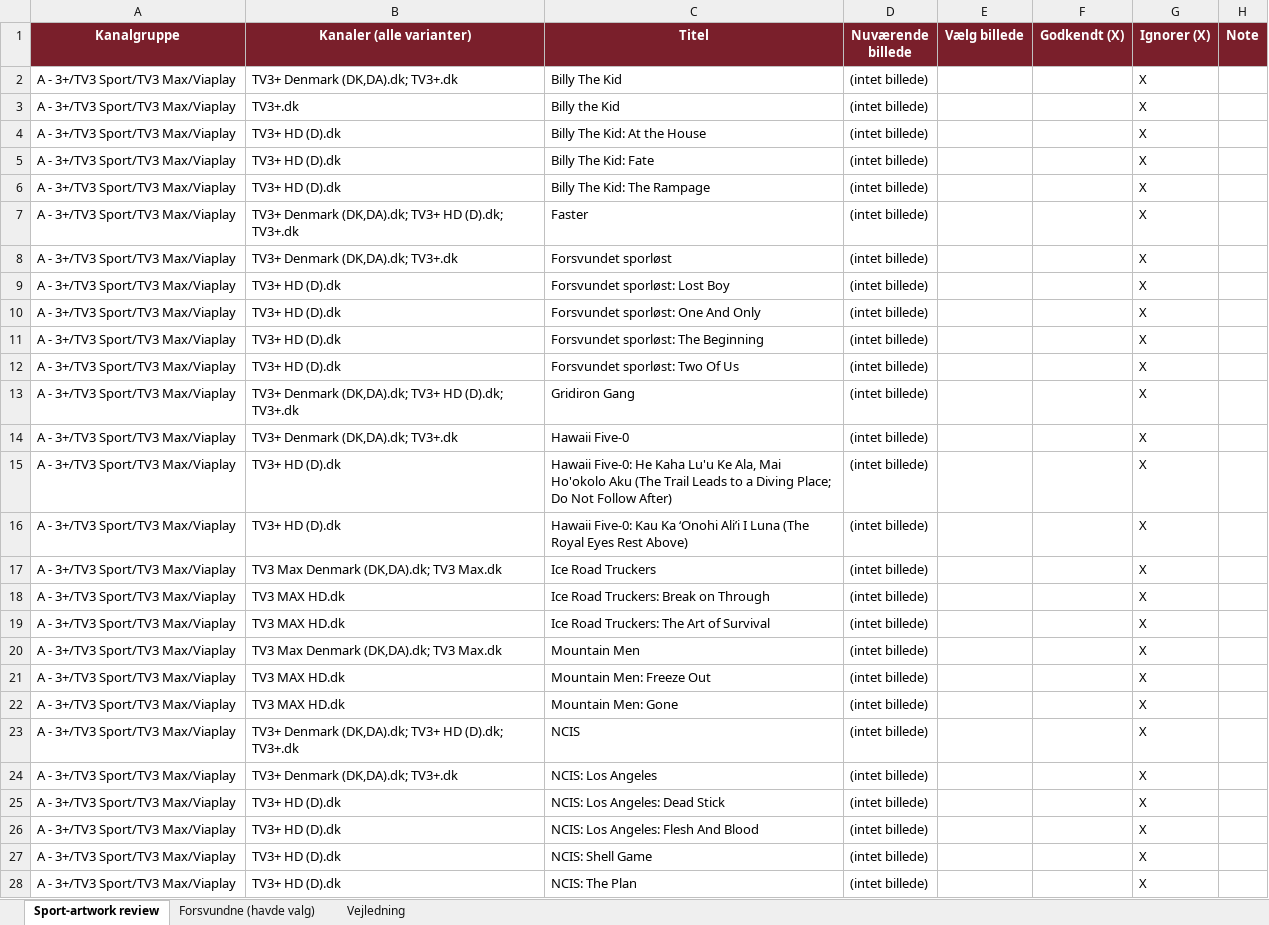
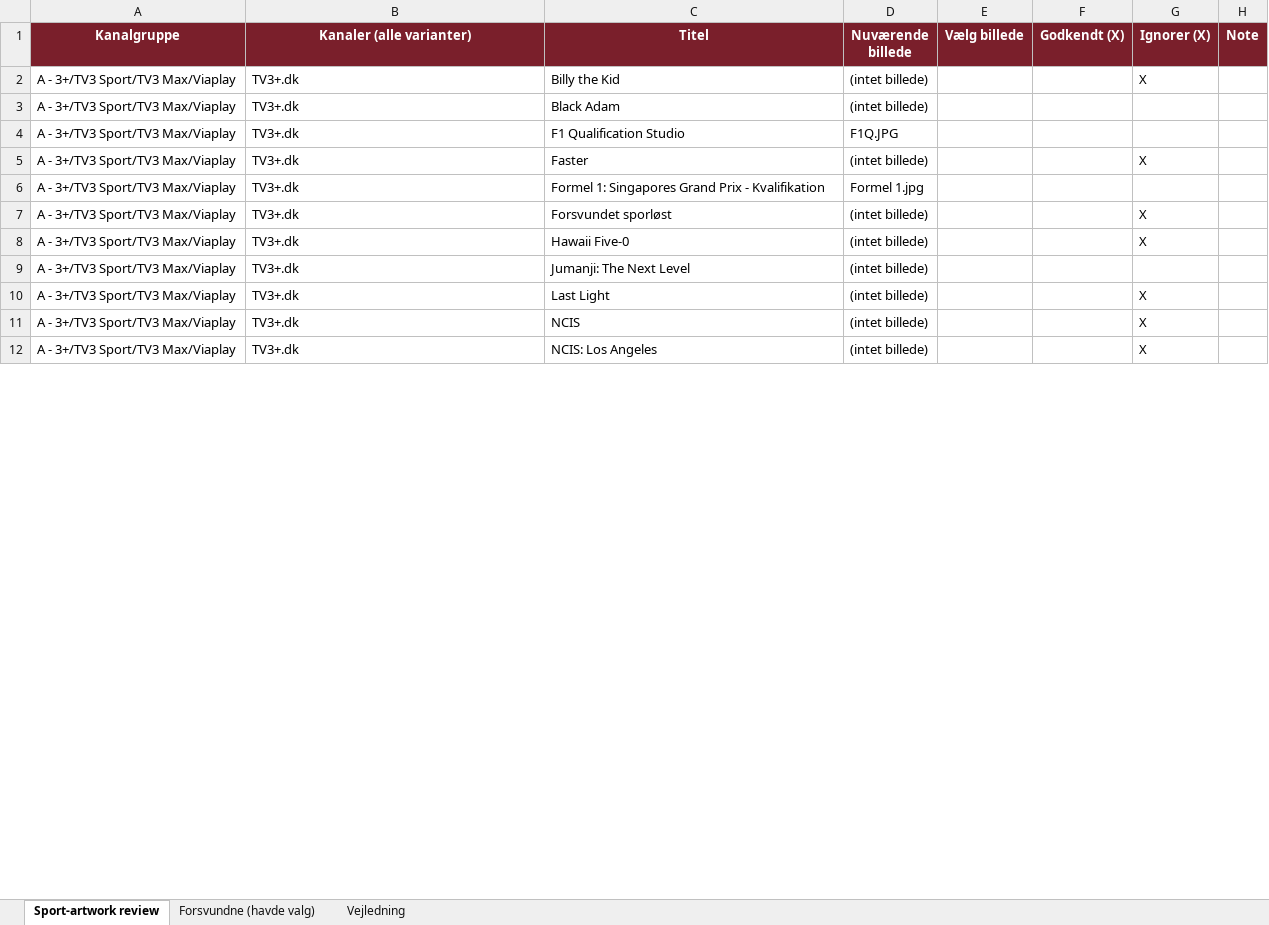
Before and after one commit to flanaganz/epgoal, an Excel workbook: data/sport_artwork_review.xlsx, sheet Sport-artwork review, drawn as a sheet; only a part is shown; values as stored, in another font and other column widths than the file's, no borders; removed rows and columns are numbered as before the commit, all else as after; the diff covers the shown part only; the diff names each change by its address in the sheet, - before the commit and + after, or states it on an @@ line.

Commit message:
Gem mine valg (sport + danske backdrops) 2026-10-07 15:21:17

```diff
--- a/data/sport_artwork_review.xlsx (sheet Sport-artwork review)
+++ b/data/sport_artwork_review.xlsx (sheet Sport-artwork review)
-row 2: A - 3+/TV3 Sport/TV3 Max/Viaplay | TV3+ Denmark (DK,DA).dk; TV3+.dk | Billy The Kid | (intet billede) |  |  | X
-row 4: A - 3+/TV3 Sport/TV3 Max/Viaplay | TV3+ HD (D).dk | Billy The Kid: At the House | (intet billede) |  |  | X
-row 5: A - 3+/TV3 Sport/TV3 Max/Viaplay | TV3+ HD (D).dk | Billy The Kid: Fate | (intet billede) |  |  | X
-row 6: A - 3+/TV3 Sport/TV3 Max/Viaplay | TV3+ HD (D).dk | Billy The Kid: The Rampage | (intet billede) |  |  | X
+row 3: A - 3+/TV3 Sport/TV3 Max/Viaplay | TV3+.dk | Black Adam | (intet billede)
+row 4: A - 3+/TV3 Sport/TV3 Max/Viaplay | TV3+.dk | F1 Qualification Studio | F1Q.JPG
-B5 (Kanaler (alle varianter)): TV3+ Denmark (DK,DA).dk; TV3+ HD (D).dk; TV3+.dk
+B5 (Kanaler (alle varianter)): TV3+.dk
+row 6: A - 3+/TV3 Sport/TV3 Max/Viaplay | TV3+.dk | Formel 1: Singapores Grand Prix - Kvalifikation | Formel 1.jpg
-B7 (Kanaler (alle varianter)): TV3+ Denmark (DK,DA).dk; TV3+.dk
+B7 (Kanaler (alle varianter)): TV3+.dk
-row 9: A - 3+/TV3 Sport/TV3 Max/Viaplay | TV3+ HD (D).dk | Forsvundet sporløst: Lost Boy | (intet billede) |  |  | X
-row 10: A - 3+/TV3 Sport/TV3 Max/Viaplay | TV3+ HD (D).dk | Forsvundet sporløst: One And Only | (intet billede) |  |  | X
-row 11: A - 3+/TV3 Sport/TV3 Max/Viaplay | TV3+ HD (D).dk | Forsvundet sporløst: The Beginning | (intet billede) |  |  | X
-row 12: A - 3+/TV3 Sport/TV3 Max/Viaplay | TV3+ HD (D).dk | Forsvundet sporløst: Two Of Us | (intet billede) |  |  | X
-row 13: A - 3+/TV3 Sport/TV3 Max/Viaplay | TV3+ Denmark (DK,DA).dk; TV3+ HD (D).dk; TV3+.dk | Gridiron Gang | (intet billede) |  |  | X
-B8 (Kanaler (alle varianter)): TV3+ Denmark (DK,DA).dk; TV3+.dk
+B8 (Kanaler (alle varianter)): TV3+.dk
+row 9: A - 3+/TV3 Sport/TV3 Max/Viaplay | TV3+.dk | Jumanji: The Next Level | (intet billede)
-B10 (Kanaler (alle varianter)): TV3+ HD (D).dk
+B10 (Kanaler (alle varianter)): TV3+.dk
-C10 (Titel): Hawaii Five-0: He Kaha Lu'u Ke Ala, Mai Ho'okolo Aku (The Trail Leads to a Diving Place; Do Not Follow After)
+C10 (Titel): Last Light
-row 16: A - 3+/TV3 Sport/TV3 Max/Viaplay | TV3+ HD (D).dk | Hawaii Five-0: Kau Ka ‘Onohi Ali’i I Luna (The Royal Eyes Rest Above) | (intet billede) |  |  | X
-row 17: A - 3+/TV3 Sport/TV3 Max/Viaplay | TV3 Max Denmark (DK,DA).dk; TV3 Max.dk | Ice Road Truckers | (intet billede) |  |  | X
-row 18: A - 3+/TV3 Sport/TV3 Max/Viaplay | TV3 MAX HD.dk | Ice Road Truckers: Break on Through | (intet billede) |  |  | X
-row 19: A - 3+/TV3 Sport/TV3 Max/Viaplay | TV3 MAX HD.dk | Ice Road Truckers: The Art of Survival | (intet billede) |  |  | X
-row 20: A - 3+/TV3 Sport/TV3 Max/Viaplay | TV3 Max Denmark (DK,DA).dk; TV3 Max.dk | Mountain Men | (intet billede) |  |  | X
-row 21: A - 3+/TV3 Sport/TV3 Max/Viaplay | TV3 MAX HD.dk | Mountain Men: Freeze Out | (intet billede) |  |  | X
-row 22: A - 3+/TV3 Sport/TV3 Max/Viaplay | TV3 MAX HD.dk | Mountain Men: Gone | (intet billede) |  |  | X
-B11 (Kanaler (alle varianter)): TV3+ Denmark (DK,DA).dk; TV3+ HD (D).dk; TV3+.dk
+B11 (Kanaler (alle varianter)): TV3+.dk
-B12 (Kanaler (alle varianter)): TV3+ Denmark (DK,DA).dk; TV3+.dk
+B12 (Kanaler (alle varianter)): TV3+.dk
-row 25: A - 3+/TV3 Sport/TV3 Max/Viaplay | TV3+ HD (D).dk | NCIS: Los Angeles: Dead Stick | (intet billede) |  |  | X
-row 26: A - 3+/TV3 Sport/TV3 Max/Viaplay | TV3+ HD (D).dk | NCIS: Los Angeles: Flesh And Blood | (intet billede) |  |  | X
-row 27: A - 3+/TV3 Sport/TV3 Max/Viaplay | TV3+ HD (D).dk | NCIS: Shell Game | (intet billede) |  |  | X
-row 28: A - 3+/TV3 Sport/TV3 Max/Viaplay | TV3+ HD (D).dk | NCIS: The Plan | (intet billede) |  |  | X
```
Also changed, not shown: 17 added rows, 275 removed rows and 155 edited cells elsewhere in this sheet, sheet Forsvundne (havde valg), data/danish_artwork_review.xlsx, 6 other files.
